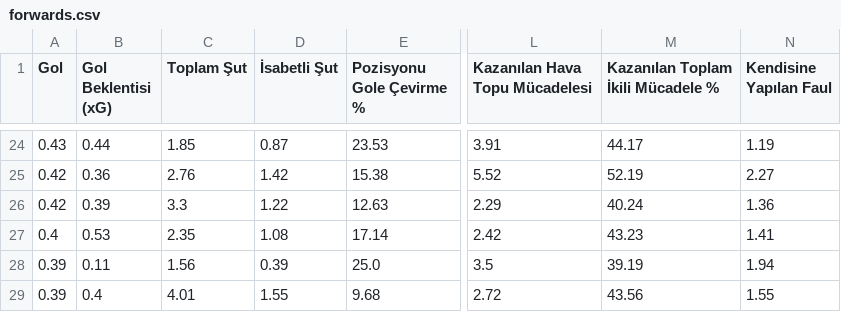
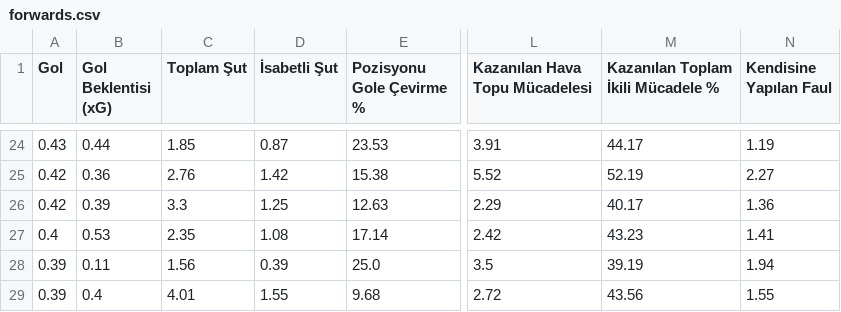
Before and after one commit to scatterradarcsv/csv_scatter_radar, a CSV file: forwards.csv, drawn as a sheet; only a part is shown, gaps mark what is left out; the diff names each change by its address in the sheet, - before the commit and + after, or states it on an @@ line.

Commit message:
Updated forwards.csv

```diff
--- a/forwards.csv
+++ b/forwards.csv
-D26 (İsabetli Şut): 1.22
+D26 (İsabetli Şut): 1.25
-M26: 40.24
+M26: 40.17
```
